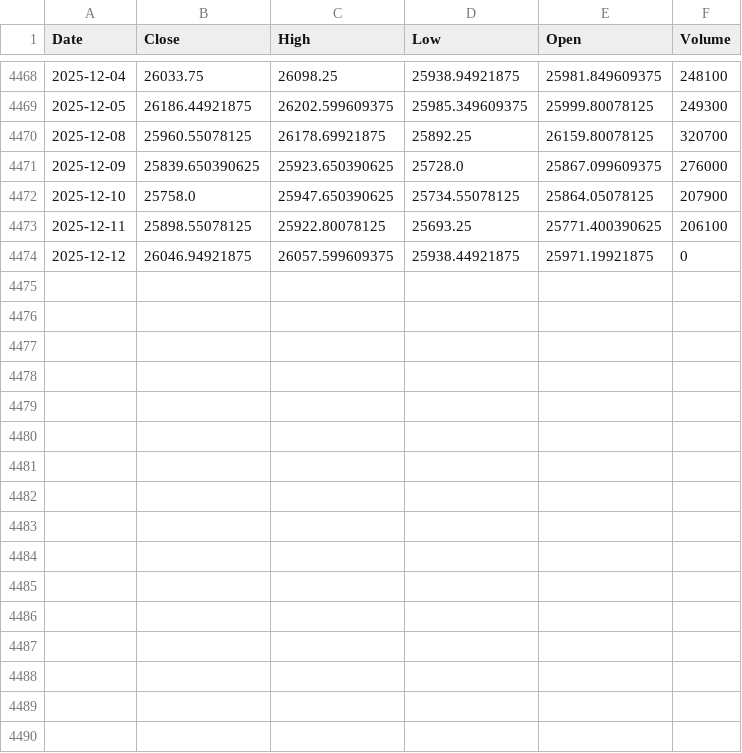
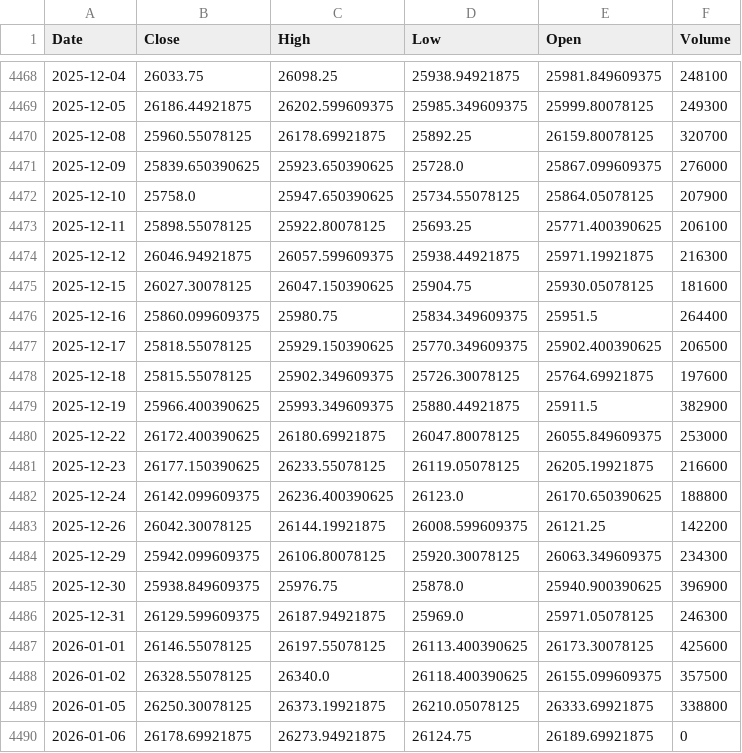
Before and after one commit to someshyadav9404/nifty_trade_50, a CSV file: data/raw/nifty_clean.csv, drawn as a sheet; only a part is shown, gaps mark what is left out.

```diff
--- a/data/raw/nifty_clean.csv
+++ b/data/raw/nifty_clean.csv
@@ -4473,2 +4473,18 @@ Date,Close,High,Low,Open,Volume
 2025-12-11,25898.55078125,25922.80078125,25693.25,25771.400390625,206100
-2025-12-12,26046.94921875,26057.599609375,25938.44921875,25971.19921875,0
+2025-12-12,26046.94921875,26057.599609375,25938.44921875,25971.19921875,216300
+2025-12-15,26027.30078125,26047.150390625,25904.75,25930.05078125,181600
+2025-12-16,25860.099609375,25980.75,25834.349609375,25951.5,264400
+2025-12-17,25818.55078125,25929.150390625,25770.349609375,25902.400390625,206500
+2025-12-18,25815.55078125,25902.349609375,25726.30078125,25764.69921875,197600
+2025-12-19,25966.400390625,25993.349609375,25880.44921875,25911.5,382900
+2025-12-22,26172.400390625,26180.69921875,26047.80078125,26055.849609375,253000
+2025-12-23,26177.150390625,26233.55078125,26119.05078125,26205.19921875,216600
+2025-12-24,26142.099609375,26236.400390625,26123.0,26170.650390625,188800
+2025-12-26,26042.30078125,26144.19921875,26008.599609375,26121.25,142200
+2025-12-29,25942.099609375,26106.80078125,25920.30078125,26063.349609375,234300
+2025-12-30,25938.849609375,25976.75,25878.0,25940.900390625,396900
+2025-12-31,26129.599609375,26187.94921875,25969.0,25971.05078125,246300
+2026-01-01,26146.55078125,26197.55078125,26113.400390625,26173.30078125,425600
+2026-01-02,26328.55078125,26340.0,26118.400390625,26155.099609375,357500
+2026-01-05,26250.30078125,26373.19921875,26210.05078125,26333.69921875,338800
+2026-01-06,26178.69921875,26273.94921875,26124.75,26189.69921875,0
```
Also changed, not shown: data/labeled/nifty_labeled.csv, 36 other files.
